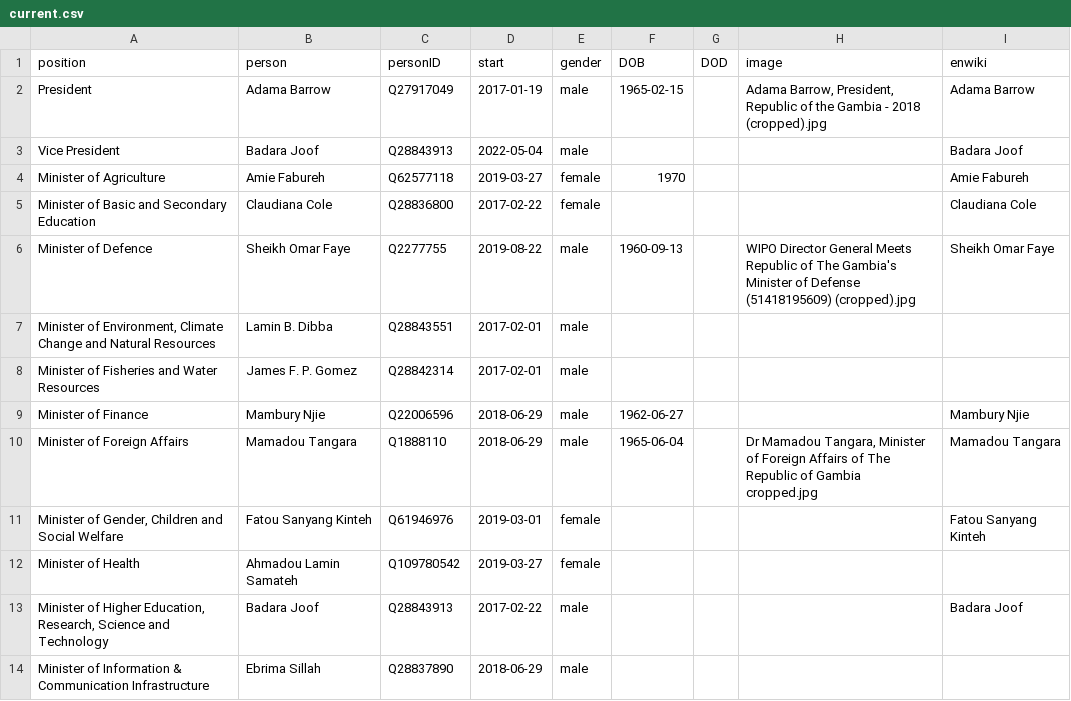
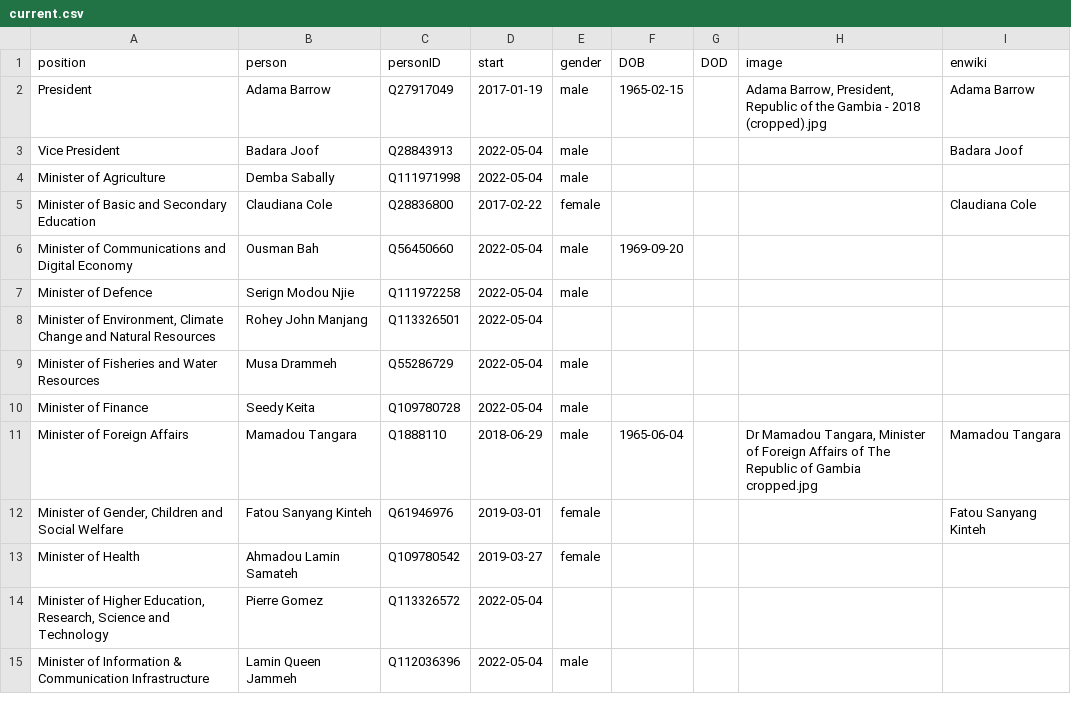
Before and after one commit to every-politician-scrapers/gambia-ministers, a CSV file: html/current.csv, drawn as a sheet; only a part is shown; the diff covers the shown part only.

```diff
--- a/html/current.csv
+++ b/html/current.csv
@@ -3,8 +3,9 @@ President,Adama Barrow,Q27917049,2017-01-19,male,1965-02-15,,"Adama Barrow, Pres
 Vice President,Badara Joof,Q28843913,2022-05-04,male,,,,Badara Joof
-Minister of Agriculture,Amie Fabureh,Q62577118,2019-03-27,female,1970,,,Amie Fabureh
+Minister of Agriculture,Demba Sabally,Q111971998,2022-05-04,male,,,,
 Minister of Basic and Secondary Education,Claudiana Cole,Q28836800,2017-02-22,female,,,,Claudiana Cole
-Minister of Defence,Sheikh Omar Faye,Q2277755,2019-08-22,male,1960-09-13,,WIPO Director General Meets Republic of The Gambia's Minister of Defense (51418195609) (cropped).jpg,Sheikh Omar Faye
-"Minister of Environment, Climate Change and Natural Resources",Lamin B. Dibba,Q28843551,2017-02-01,male,,,,
-Minister of Fisheries and Water Resources,James F. P. Gomez,Q28842314,2017-02-01,male,,,,
-Minister of Finance,Mambury Njie,Q22006596,2018-06-29,male,1962-06-27,,,Mambury Njie
+Minister of Communications and Digital Economy,Ousman Bah,Q56450660,2022-05-04,male,1969-09-20,,,
+Minister of Defence,Serign Modou Njie,Q111972258,2022-05-04,male,,,,
+"Minister of Environment, Climate Change and Natural Resources",Rohey John Manjang,Q113326501,2022-05-04,,,,,
+Minister of Fisheries and Water Resources,Musa Drammeh,Q55286729,2022-05-04,male,,,,
+Minister of Finance,Seedy Keita,Q109780728,2022-05-04,male,,,,
 Minister of Foreign Affairs,Mamadou Tangara,Q1888110,2018-06-29,male,1965-06-04,,"Dr Mamadou Tangara, Minister of Foreign Affairs of The Republic of Gambia cropped.jpg",Mamadou Tangara
@@ -12,3 +13,3 @@ Minister of Foreign Affairs,Mamadou Tangara,Q1888110,2018-06-29,male,1965-06-04,
 Minister of Health,Ahmadou Lamin Samateh,Q109780542,2019-03-27,female,,,,
-"Minister of Higher Education, Research, Science and Technology",Badara Joof,Q28843913,2017-02-22,male,,,,Badara Joof
-Minister of Information & Communication Infrastructure,Ebrima Sillah,Q28837890,2018-06-29,male,,,,
+"Minister of Higher Education, Research, Science and Technology",Pierre Gomez,Q113326572,2022-05-04,,,,,
+Minister of Information & Communication Infrastructure,Lamin Queen Jammeh,Q112036396,2022-05-04,male,,,,
```
Also changed, not shown: 1 added row, 1 removed row and 15 edited cells elsewhere in this file, html/bio.csv, html/holders21.csv, 3 other files.
